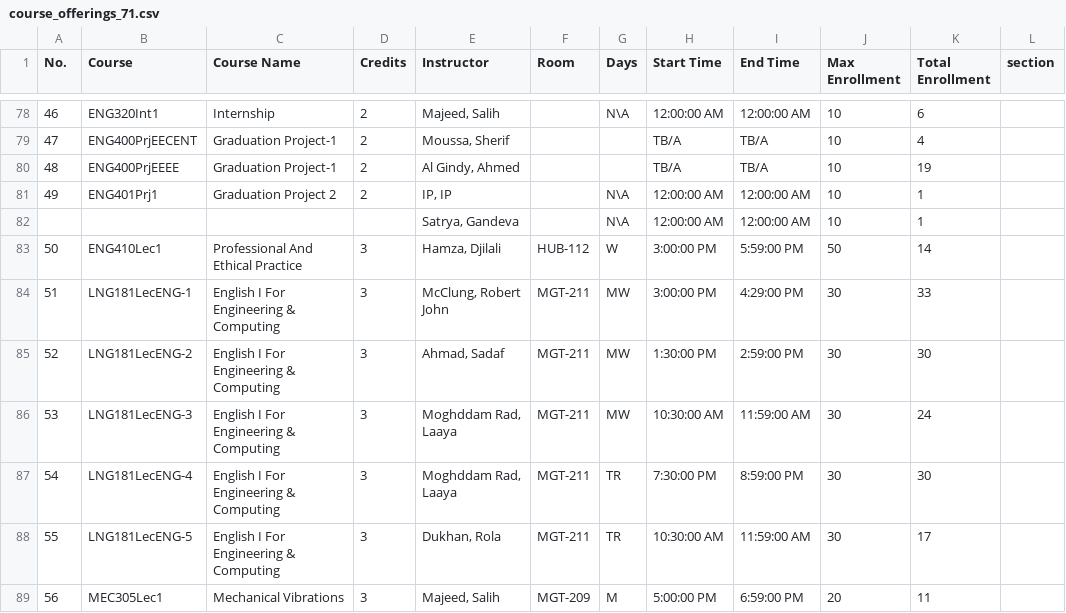
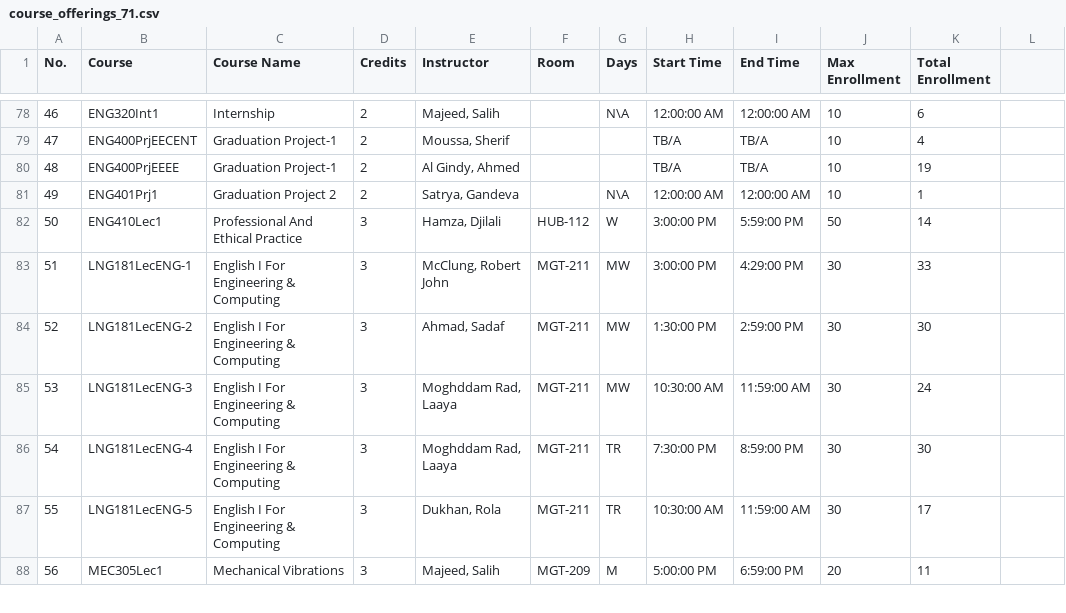
Before and after one commit to adityamatAI/ASKADEMIC-FINAL, a CSV file: course_offerings_71.csv, drawn as a sheet; only a part is shown, gaps mark what is left out; the diff names each change by its address in the sheet, - before the commit and + after, or states it on an @@ line.

```diff
--- a/course_offerings_71.csv
+++ b/course_offerings_71.csv
-L1: section
+L1: (empty)
-E81 (Instructor): IP, IP
+E81 (Instructor): Satrya, Gandeva
-row 82:  |  |  |  | Satrya, Gandeva |  | N\A | 12:00:00 AM | 12:00:00 AM | 10 | 1
```
Also changed, not shown: course_offerings_75.csv, 2 other files.
